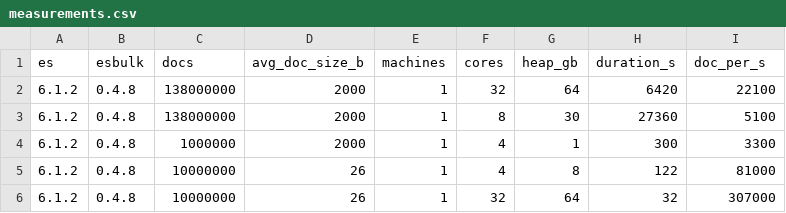
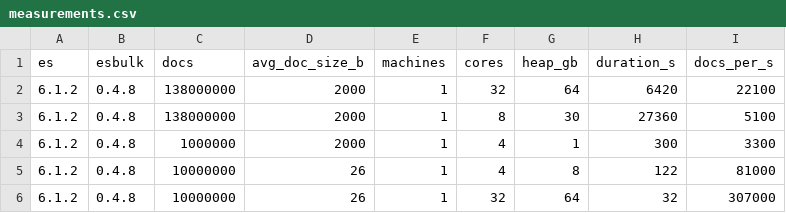
Before and after one commit to miku/esbulk, a CSV file: measurements.csv, drawn as a sheet.

Commit message:
update measurements

```diff
--- a/measurements.csv
+++ b/measurements.csv
@@ -1,2 +1,2 @@
-es,esbulk,docs,avg_doc_size_b,machines,cores,heap_gb,duration_s,doc_per_s
+es,esbulk,docs,avg_doc_size_b,machines,cores,heap_gb,duration_s,docs_per_s
 6.1.2,0.4.8,138000000,2000,1,32,64,6420,22100
```
